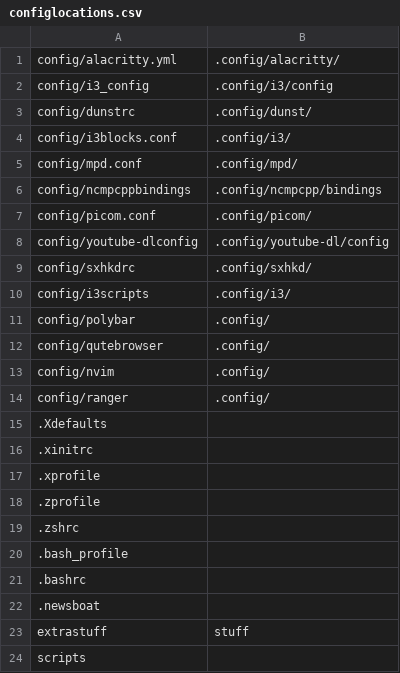
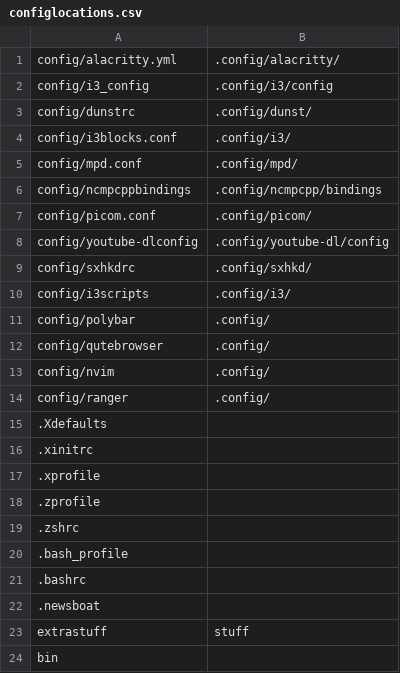
Before and after one commit to qlrs/arch, a CSV file: bin/configlocations.csv, drawn as a sheet.

Commit message:
changed for scripts rename to bin

```diff
--- a/bin/configlocations.csv
+++ b/bin/configlocations.csv
@@ -23,2 +23,2 @@ config/ranger,.config/
 extrastuff,stuff
-scripts,
+bin,
```
Also changed, not shown: 4 other files.
